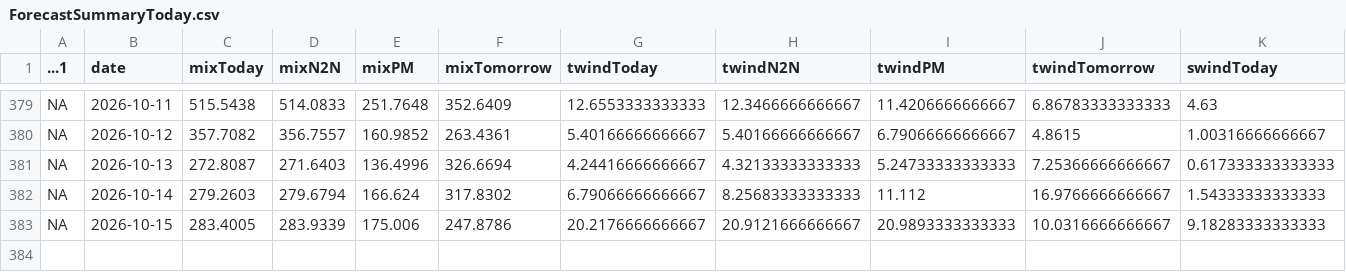
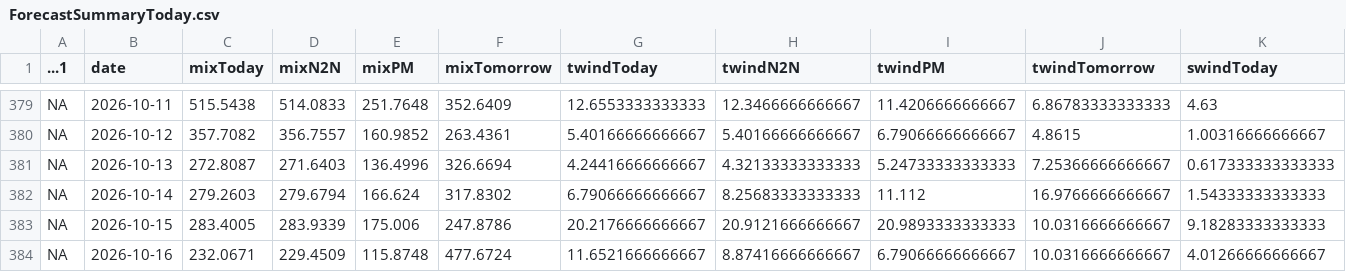
Before and after one commit to amoland1/crow-dashboard, a CSV file: data/ForecastSummaryToday.csv, drawn as a sheet; only a part is shown, gaps mark what is left out; rows hold the shown columns only; the diff names each change by its address in the sheet, - before the commit and + after, or states it on an @@ line.

```diff
--- a/data/ForecastSummaryToday.csv
+++ b/data/ForecastSummaryToday.csv
+row 384: NA | 2026-10-16 | 232.0671 | 229.4509 | 115.8748 | 477.6724 | 11.6521666666667 | 8.87416666666667 | 6.79066666666667 | 10.0316666666667 | 4.01266666666667
```
Also changed, not shown: data/RecentOzone.csv, data/RecentOzone_Carus.csv, 9 other files.
